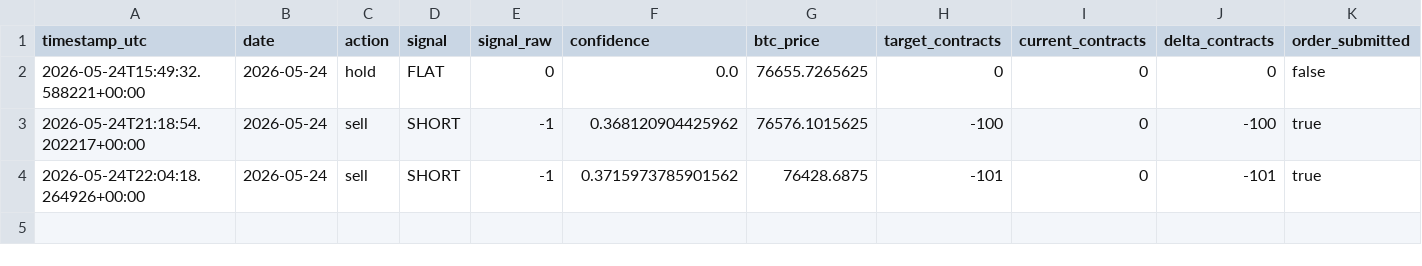
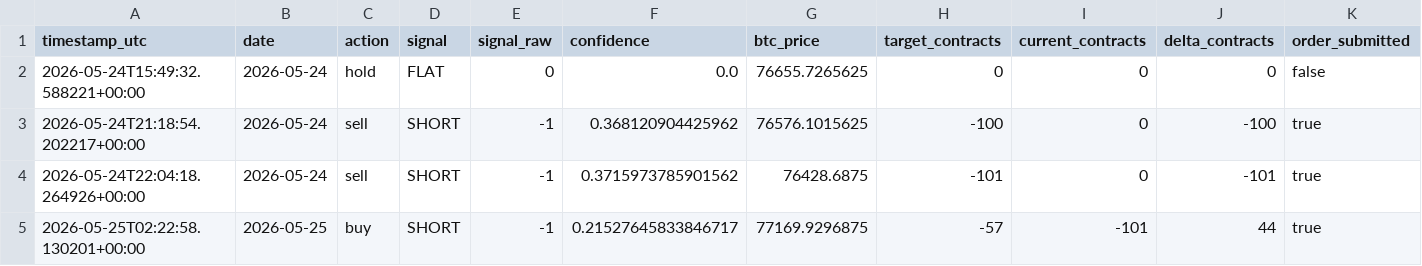
Before and after one commit to FinTechEntrepreneurldz/crypto_sentiment_MLP, a CSV file: logs/decisions/decisions.csv, drawn as a sheet; only a part is shown; rows hold the shown columns only; the diff names each change by its address in the sheet, - before the commit and + after, or states it on an @@ line.

```diff
--- a/logs/decisions/decisions.csv
+++ b/logs/decisions/decisions.csv
+row 5: 2026-05-25T02:22:58.130201+00:00 | 2026-05-25 | buy | SHORT | -1 | 0.21527645833846717 | 77169.9296875 | -57 | -101 | 44 | true
```
Also changed, not shown: logs/health/signal_history.csv, logs/orders/submitted_orders.csv, 8 other files.
